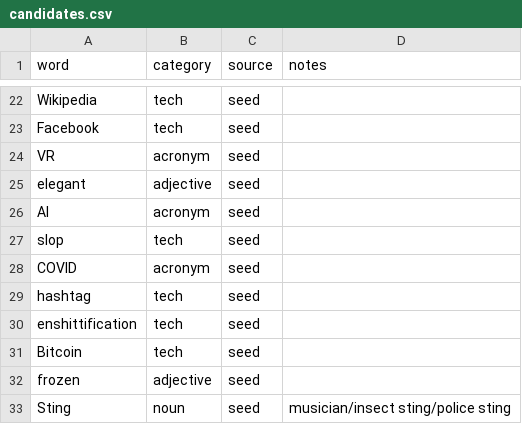
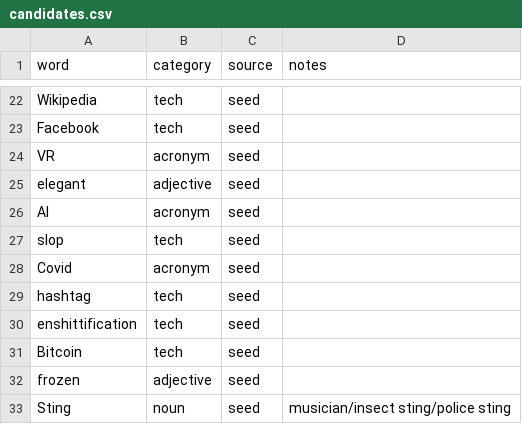
Before and after one commit to ForrestTrepte/SoCloverAI, a CSV file: GenerateKeywordCards/candidates.csv, drawn as a sheet; only a part is shown, gaps mark what is left out.

```diff
--- a/GenerateKeywordCards/candidates.csv
+++ b/GenerateKeywordCards/candidates.csv
@@ -27,3 +27,3 @@ AI,acronym,seed,
 slop,tech,seed,
-COVID,acronym,seed,
+Covid,acronym,seed,
 hashtag,tech,seed,
```
Also changed, not shown: GenerateKeywordCards/candidates_llm_ratings.csv, GenerateKeywordCards/candidates_rating.csv, 4 other files.
